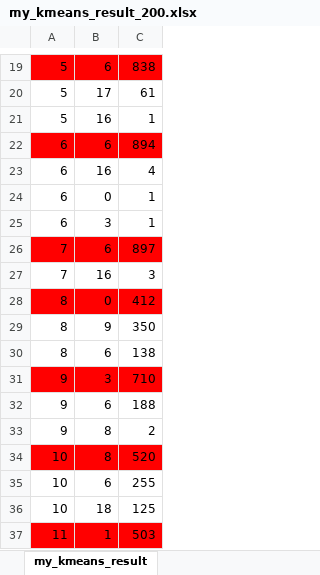
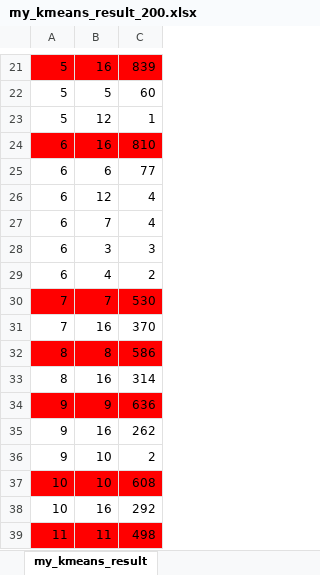
Before and after one commit to ideasKPMG/classification_groupA, an Excel workbook: result/my_kmeans_result_200.xlsx, sheet my_kmeans_result, drawn as a sheet; only a part is shown, gaps mark what is left out; values as stored, in another font and other column widths than the file's, no borders; removed rows and columns are numbered as before the commit, all else as after; the diff covers the shown part only; the diff names each change by its address in the sheet, - before the commit and + after, or states it on an @@ line.

```diff
--- a/result/my_kmeans_result_200.xlsx (sheet my_kmeans_result)
+++ b/result/my_kmeans_result_200.xlsx (sheet my_kmeans_result)
-B21: 6
+B21: 16
-C21: 838
+C21: 839
-B22: 17
+B22: 5
-C22: 61
+C22: 60
-B23: 16
+B23: 12
+row 24: 6 | 16 | 810
-A25:C25 fill: #FF0000
+A25:C25 fill: none
-C25: 894
+C25: 77
-B26: 16
+B26: 12
-B27: 0
+B27: 7
-C27: 1
+C27: 4
-C28: 1
+C28: 3
+row 29: 6 | 4 | 2
-B30: 6
+B30: 7
-C30: 897
+C30: 530
-C31: 3
+C31: 370
-B32: 0
+B32: 8
-C32: 412
+C32: 586
-B33: 9
+B33: 16
-C33: 350
+C33: 314
-row 30: 8 | 6 | 138
-B34: 3
+B34: 9
-C34: 710
+C34: 636
-B35: 6
+B35: 16
-C35: 188
+C35: 262
-B36:B37: 8
+B36:B37: 10
-C37: 520
+C37: 608
-B38: 6
+B38: 16
-C38: 255
+C38: 292
-row 36: 10 | 18 | 125
-B39: 1
+B39: 11
-C39: 503
+C39: 498
```
Also changed, not shown: 13 added rows, 12 removed rows, 51 edited cells and cell formats elsewhere in this sheet, 2 other files.
